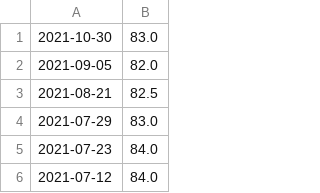
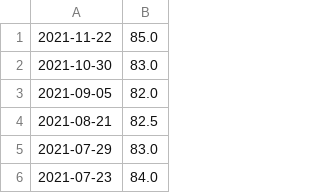
Before and after one commit to PavelMandrla/VD, a CSV file: cv1/data_processed.csv, drawn as a sheet; only a part is shown; the shorter side is filled out with more unchanged rows.

```diff
--- a/cv1/data_processed.csv
+++ b/cv1/data_processed.csv
@@ -1 +1,2 @@
+2021-11-22,85.0
 2021-10-30,83.0
```
Also changed, not shown: 2 other files.
